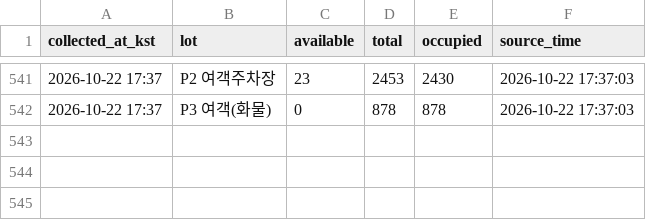
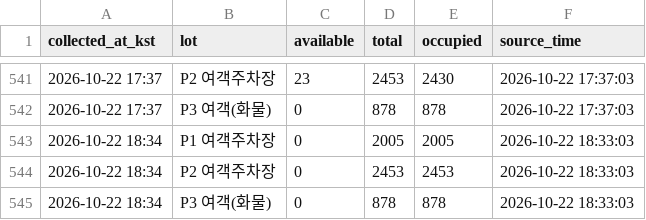
Before and after one commit to Huniharu/gimhae-parking, a CSV file: data/gimhae_parking.csv, drawn as a sheet; only a part is shown, gaps mark what is left out; the diff names each change by its address in the sheet, - before the commit and + after, or states it on an @@ line.

Commit message:
data: 2026-10-22 18:34 KST

```diff
--- a/data/gimhae_parking.csv
+++ b/data/gimhae_parking.csv
+row 543: 2026-10-22 18:34 | P1 여객주차장 | 0 | 2005 | 2005 | 2026-10-22 18:33:03
+row 544: 2026-10-22 18:34 | P2 여객주차장 | 0 | 2453 | 2453 | 2026-10-22 18:33:03
+row 545: 2026-10-22 18:34 | P3 여객(화물) | 0 | 878 | 878 | 2026-10-22 18:33:03
```
Also changed, not shown: 1 other file.
